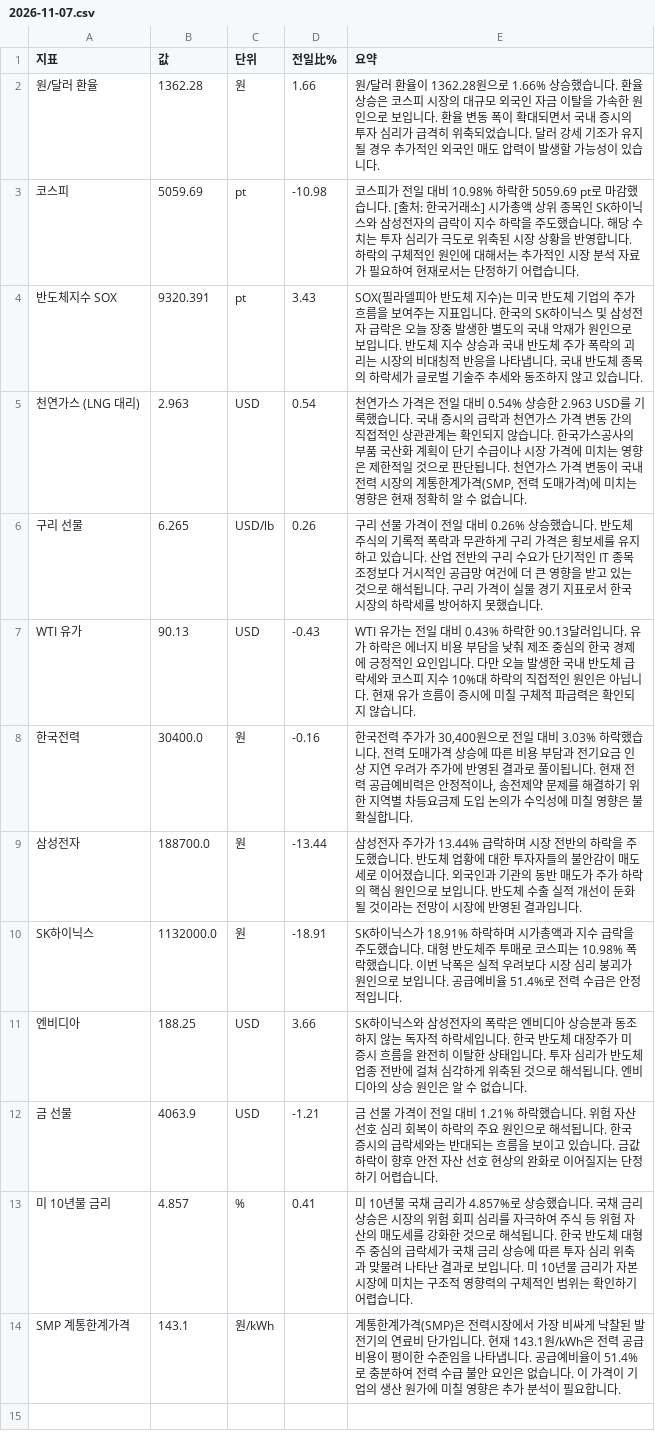
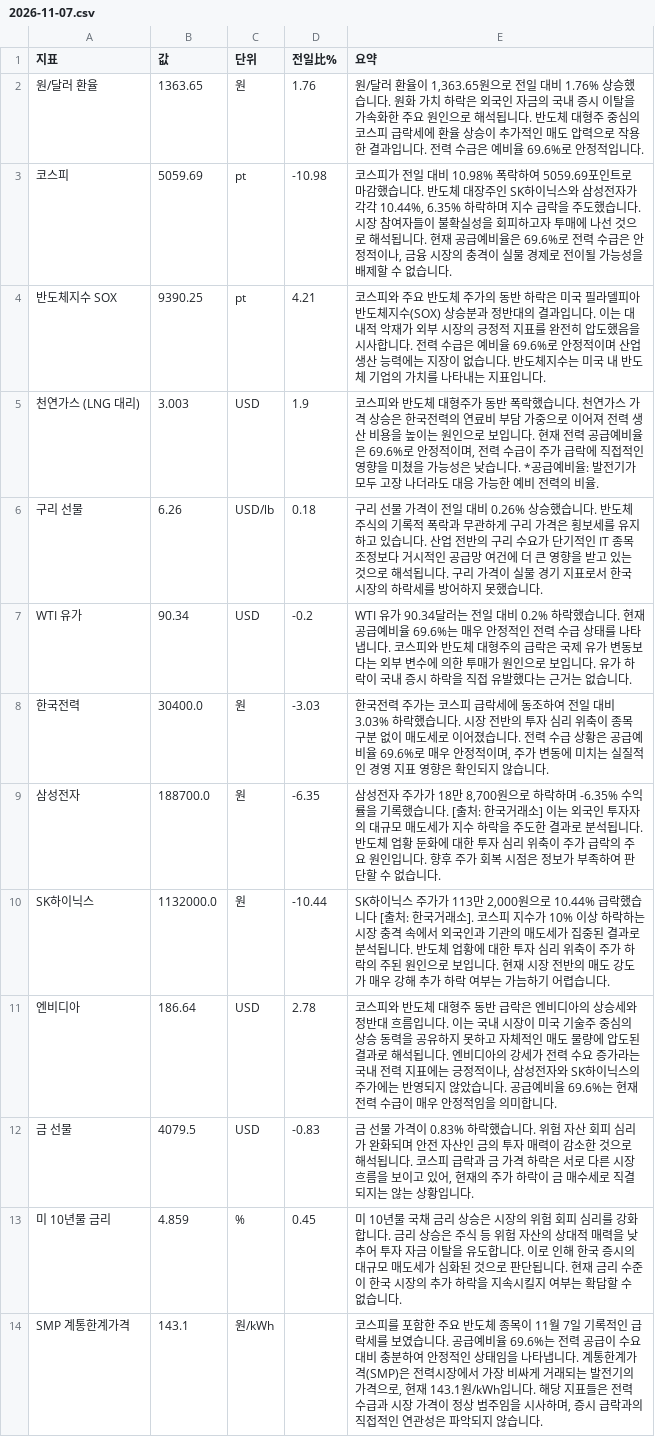
Before and after one commit to baehongcheol21-lab/info-board, a CSV file: exports/2026-11-07.csv, drawn as a sheet.

```diff
--- a/exports/2026-11-07.csv
+++ b/exports/2026-11-07.csv
@@ -1,14 +1,14 @@
 지표,값,단위,전일比%,요약
-원/달러 환율,1362.28,원,1.66,원/달러 환율이 1362.28원으로 1.66% 상승했습니다. 환율 상승은 코스피 시장의 대규모 외국인 자금 이탈을 가속한 원인으로 보입니다. 환율 변동 폭이 확대되면서 국내 증시의 투자 심리가 급격히 위축되었습니다. 달러 강세 기조가 유지될 경우 추가적인 외국인 매도 압력이 발생할 가능성이 있습니다.
-코스피,5059.69,pt,-10.98,코스피가 전일 대비 10.98% 하락한 5059.69 pt로 마감했습니다. [출처: 한국거래소] 시가총액 상위 종목인 SK하이닉스와 삼성전자의 급락이 지수 하락을 주도했습니다. 해당 수치는 투자 심리가 극도로 위축된 시장 상황을 반영합니다. 하락의 구체적인 원인에 대해서는 추가적인 시장 분석 자료가 필요하여 현재로서는 단정하기 어렵습니다.
-반도체지수 SOX,9320.391,pt,3.43,SOX(필라델피아 반도체 지수)는 미국 반도체 기업의 주가 흐름을 보여주는 지표입니다. 한국의 SK하이닉스 및 삼성전자 급락은 오늘 장중 발생한 별도의 국내 악재가 원인으로 보입니다. 반도체 지수 상승과 국내 반도체 주가 폭락의 괴리는 시장의 비대칭적 반응을 나타냅니다. 국내 반도체 종목의 하락세가 글로벌 기술주 추세와 동조하지 않고 있습니다.
-천연가스 (LNG 대리),2.963,USD,0.54,"천연가스 가격은 전일 대비 0.54% 상승한 2.963 USD를 기록했습니다. 국내 증시의 급락과 천연가스 가격 변동 간의 직접적인 상관관계는 확인되지 않습니다. 한국가스공사의 부품 국산화 계획이 단기 수급이나 시장 가격에 미치는 영향은 제한적일 것으로 판단됩니다. 천연가스 가격 변동이 국내 전력 시장의 계통한계가격(SMP, 전력 도매가격)에 미치는 영향은 현재 정확히 알 수 없습니다."
-구리 선물,6.265,USD/lb,0.26,구리 선물 가격이 전일 대비 0.26% 상승했습니다. 반도체 주식의 기록적 폭락과 무관하게 구리 가격은 횡보세를 유지하고 있습니다. 산업 전반의 구리 수요가 단기적인 IT 종목 조정보다 거시적인 공급망 여건에 더 큰 영향을 받고 있는 것으로 해석됩니다. 구리 가격이 실물 경기 지표로서 한국 시장의 하락세를 방어하지 못했습니다.
-WTI 유가,90.13,USD,-0.43,WTI 유가는 전일 대비 0.43% 하락한 90.13달러입니다. 유가 하락은 에너지 비용 부담을 낮춰 제조 중심의 한국 경제에 긍정적인 요인입니다. 다만 오늘 발생한 국내 반도체 급락세와 코스피 지수 10%대 하락의 직접적인 원인은 아닙니다. 현재 유가 흐름이 증시에 미칠 구체적 파급력은 확인되지 않습니다.
-한국전력,30400.0,원,-0.16,"한국전력 주가가 30,400원으로 전일 대비 3.03% 하락했습니다. 전력 도매가격 상승에 따른 비용 부담과 전기요금 인상 지연 우려가 주가에 반영된 결과로 풀이됩니다. 현재 전력 공급예비력은 안정적이나, 송전제약 문제를 해결하기 위한 지역별 차등요금제 도입 논의가 수익성에 미칠 영향은 불확실합니다."
-삼성전자,188700.0,원,-13.44,삼성전자 주가가 13.44% 급락하며 시장 전반의 하락을 주도했습니다. 반도체 업황에 대한 투자자들의 불안감이 매도세로 이어졌습니다. 외국인과 기관의 동반 매도가 주가 하락의 핵심 원인으로 보입니다. 반도체 수출 실적 개선이 둔화될 것이라는 전망이 시장에 반영된 결과입니다.
-SK하이닉스,1132000.0,원,-18.91,SK하이닉스가 18.91% 하락하며 시가총액과 지수 급락을 주도했습니다. 대형 반도체주 투매로 코스피는 10.98% 폭락했습니다. 이번 낙폭은 실적 우려보다 시장 심리 붕괴가 원인으로 보입니다. 공급예비율 51.4%로 전력 수급은 안정적입니다.
-엔비디아,188.25,USD,3.66,SK하이닉스와 삼성전자의 폭락은 엔비디아 상승분과 동조하지 않는 독자적 하락세입니다. 한국 반도체 대장주가 미 증시 흐름을 완전히 이탈한 상태입니다. 투자 심리가 반도체 업종 전반에 걸쳐 심각하게 위축된 것으로 해석됩니다. 엔비디아의 상승 원인은 알 수 없습니다.
-금 선물,4063.9,USD,-1.21,금 선물 가격이 전일 대비 1.21% 하락했습니다.  위험 자산 선호 심리 회복이 하락의 주요 원인으로 해석됩니다.  한국 증시의 급락세와는 반대되는 흐름을 보이고 있습니다.  금값 하락이 향후 안전 자산 선호 현상의 완화로 이어질지는 단정하기 어렵습니다.
-미 10년물 금리,4.857,%,0.41,미 10년물 국채 금리가 4.857%로 상승했습니다. 국채 금리 상승은 시장의 위험 회피 심리를 자극하여 주식 등 위험 자산의 매도세를 강화한 것으로 해석됩니다. 한국 반도체 대형주 중심의 급락세가 국채 금리 상승에 따른 투자 심리 위축과 맞물려 나타난 결과로 보입니다. 미 10년물 금리가 자본 시장에 미치는 구조적 영향력의 구체적인 범위는 확인하기 어렵습니다.
-SMP 계통한계가격,143.1,원/kWh,,계통한계가격(SMP)은 전력시장에서 가장 비싸게 낙찰된 발전기의 연료비 단가입니다. 현재 143.1원/kWh은 전력 공급 비용이 평이한 수준임을 나타냅니다. 공급예비율이 51.4%로 충분하여 전력 수급 불안 요인은 없습니다. 이 가격이 기업의 생산 원가에 미칠 영향은 추가 분석이 필요합니다.
+원/달러 환율,1363.65,원,1.76,"원/달러 환율이 1,363.65원으로 전일 대비 1.76% 상승했습니다.  원화 가치 하락은 외국인 자금의 국내 증시 이탈을 가속화한 주요 원인으로 해석됩니다. 반도체 대형주 중심의 코스피 급락세에 환율 상승이 추가적인 매도 압력으로 작용한 결과입니다. 전력 수급은 예비율 69.6%로 안정적입니다."
+코스피,5059.69,pt,-10.98,"코스피가 전일 대비 10.98% 폭락하여 5059.69포인트로 마감했습니다. 반도체 대장주인 SK하이닉스와 삼성전자가 각각 10.44%, 6.35% 하락하며 지수 급락을 주도했습니다. 시장 참여자들이 불확실성을 회피하고자 투매에 나선 것으로 해석됩니다. 현재 공급예비율은 69.6%로 전력 수급은 안정적이나, 금융 시장의 충격이 실물 경제로 전이될 가능성을 배제할 수 없습니다."
+반도체지수 SOX,9390.25,pt,4.21,코스피와 주요 반도체 주가의 동반 하락은 미국 필라델피아 반도체지수(SOX) 상승분과 정반대의 결과입니다. 이는 대내적 악재가 외부 시장의 긍정적 지표를 완전히 압도했음을 시사합니다. 전력 수급은 예비율 69.6%로 안정적이며 산업 생산 능력에는 지장이 없습니다. 반도체지수는 미국 내 반도체 기업의 가치를 나타내는 지표입니다.
+천연가스 (LNG 대리),3.003,USD,1.9,"코스피와 반도체 대형주가 동반 폭락했습니다. 천연가스 가격 상승은 한국전력의 연료비 부담 가중으로 이어져 전력 생산 비용을 높이는 원인으로 보입니다. 현재 전력 공급예비율은 69.6%로 안정적이며, 전력 수급이 주가 급락에 직접적인 영향을 미쳤을 가능성은 낮습니다. *공급예비율: 발전기가 모두 고장 나더라도 대응 가능한 예비 전력의 비율."
+구리 선물,6.26,USD/lb,0.18,구리 선물 가격이 전일 대비 0.26% 상승했습니다. 반도체 주식의 기록적 폭락과 무관하게 구리 가격은 횡보세를 유지하고 있습니다. 산업 전반의 구리 수요가 단기적인 IT 종목 조정보다 거시적인 공급망 여건에 더 큰 영향을 받고 있는 것으로 해석됩니다. 구리 가격이 실물 경기 지표로서 한국 시장의 하락세를 방어하지 못했습니다.
+WTI 유가,90.34,USD,-0.2,WTI 유가 90.34달러는 전일 대비 0.2% 하락했습니다.  현재 공급예비율 69.6%는 매우 안정적인 전력 수급 상태를 나타냅니다.  코스피와 반도체 대형주의 급락은 국제 유가 변동보다는 외부 변수에 의한 투매가 원인으로 보입니다.  유가 하락이 국내 증시 하락을 직접 유발했다는 근거는 없습니다.
+한국전력,30400.0,원,-3.03,"한국전력 주가는 코스피 급락세에 동조하여 전일 대비 3.03% 하락했습니다. 시장 전반의 투자 심리 위축이 종목 구분 없이 매도세로 이어졌습니다. 전력 수급 상황은 공급예비율 69.6%로 매우 안정적이며, 주가 변동에 미치는 실질적인 경영 지표 영향은 확인되지 않습니다."
+삼성전자,188700.0,원,-6.35,"삼성전자 주가가 18만 8,700원으로 하락하며 -6.35% 수익률을 기록했습니다. [출처: 한국거래소] 이는 외국인 투자자의 대규모 매도세가 지수 하락을 주도한 결과로 분석됩니다. 반도체 업황 둔화에 대한 투자 심리 위축이 주가 급락의 주요 원인입니다. 향후 주가 회복 시점은 정보가 부족하여 판단할 수 없습니다."
+SK하이닉스,1132000.0,원,-10.44,"SK하이닉스 주가가 113만 2,000원으로 10.44% 급락했습니다 [출처: 한국거래소]. 코스피 지수가 10% 이상 하락하는 시장 충격 속에서 외국인과 기관의 매도세가 집중된 결과로 분석됩니다. 반도체 업황에 대한 투자 심리 위축이 주가 하락의 주된 원인으로 보입니다. 현재 시장 전반의 매도 강도가 매우 강해 추가 하락 여부는 가늠하기 어렵습니다."
+엔비디아,186.64,USD,2.78,"코스피와 반도체 대형주 동반 급락은 엔비디아의 상승세와 정반대 흐름입니다. 이는 국내 시장이 미국 기술주 중심의 상승 동력을 공유하지 못하고 자체적인 매도 물량에 압도된 결과로 해석됩니다. 엔비디아의 강세가 전력 수요 증가라는 국내 전력 지표에는 긍정적이나, 삼성전자와 SK하이닉스의 주가에는 반영되지 않았습니다. 공급예비율 69.6%는 현재 전력 수급이 매우 안정적임을 의미합니다."
+금 선물,4079.5,USD,-0.83,"금 선물 가격이 0.83% 하락했습니다. 위험 자산 회피 심리가 완화되며 안전 자산인 금의 투자 매력이 감소한 것으로 해석됩니다. 코스피 급락과 금 가격 하락은 서로 다른 시장 흐름을 보이고 있어, 현재의 주가 하락이 금 매수세로 직결되지는 않는 상황입니다."
+미 10년물 금리,4.859,%,0.45,미 10년물 국채 금리 상승은 시장의 위험 회피 심리를 강화합니다. 금리 상승은 주식 등 위험 자산의 상대적 매력을 낮추어 투자 자금 이탈을 유도합니다. 이로 인해 한국 증시의 대규모 매도세가 심화된 것으로 판단됩니다. 현재 금리 수준이 한국 시장의 추가 하락을 지속시킬지 여부는 확답할 수 없습니다.
+SMP 계통한계가격,143.1,원/kWh,,"코스피를 포함한 주요 반도체 종목이 11월 7일 기록적인 급락세를 보였습니다.  공급예비율 69.6%는 전력 공급이 수요 대비 충분하여 안정적인 상태임을 나타냅니다.  계통한계가격(SMP)은 전력시장에서 가장 비싸게 거래되는 발전기의 가격으로, 현재 143.1원/kWh입니다.  해당 지표들은 전력 수급과 시장 가격이 정상 범주임을 시사하며, 증시 급락과의 직접적인 연관성은 파악되지 않습니다."
```
Also changed, not shown: 18 other files.
